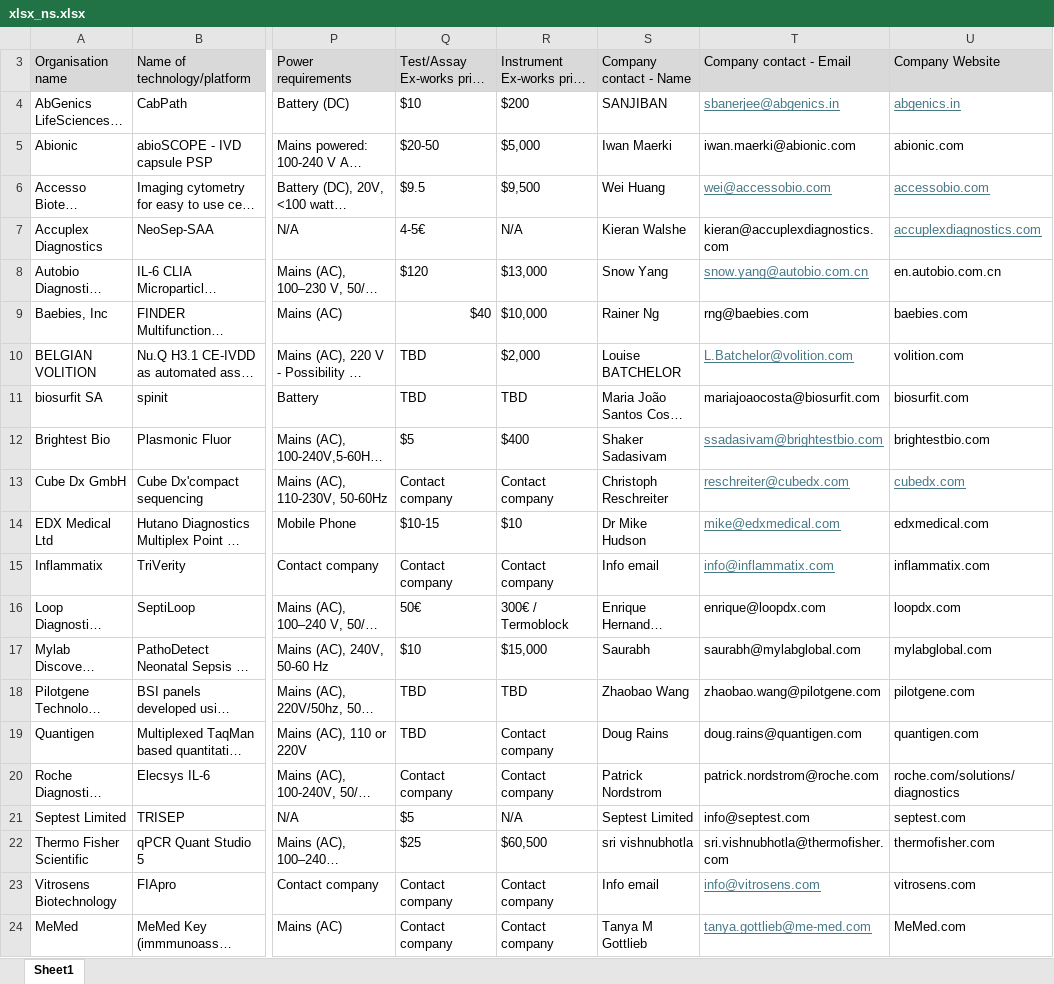
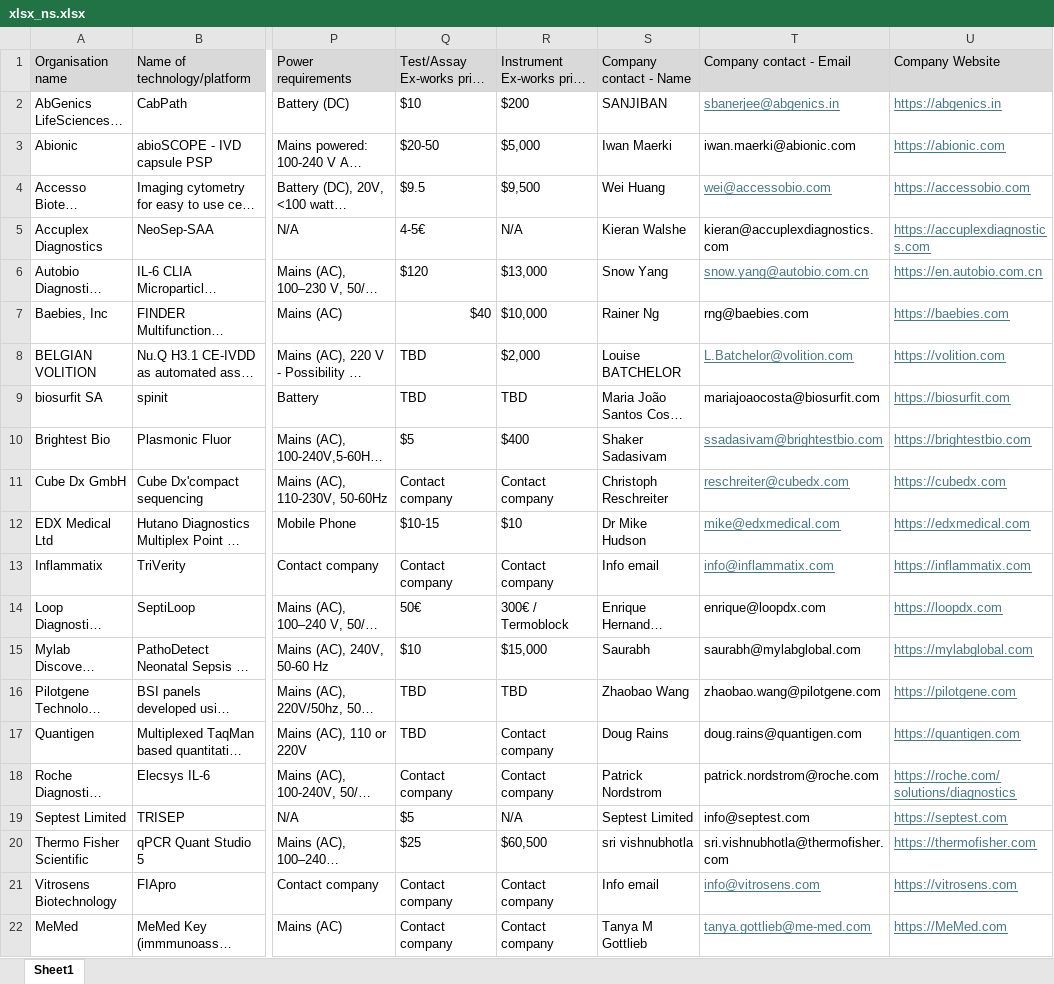
Before and after one commit to finddx/FINDtestdirData, an Excel workbook: data/testdir_explorer/xlsx_ns.xlsx, sheet Sheet1, drawn as a sheet; only a part is shown, gaps mark what is left out; long unchanged cells end in …; values as stored, in another font and other column widths than the file's, no borders; addresses are those after the commit; the diff names each change by its address in the sheet, - before the commit and + after, or states it on an @@ line.

Commit message:
Update xlsx_ns.xlsx

```diff
--- a/data/testdir_explorer/xlsx_ns.xlsx (sheet Sheet1)
+++ b/data/testdir_explorer/xlsx_ns.xlsx (sheet Sheet1)
-U2: abgenics.in
+U2: https://abgenics.in
-U3: abionic.com
+U3: https://abionic.com
@@ U3 underline: off → on, text colour: black → #467886 @@
-U4: accessobio.com
+U4: https://accessobio.com
-U5: accuplexdiagnostics.com
+U5: https://accuplexdiagnostics.com
-U6: en.autobio.com.cn
+U6: https://en.autobio.com.cn
@@ U6:U10 underline: off → on, text colour: black → #467886 @@
-U7: baebies.com
+U7: https://baebies.com
-U8: volition.com
+U8: https://volition.com
-U9: biosurfit.com
+U9: https://biosurfit.com
-U10: brightestbio.com
+U10: https://brightestbio.com
-U11: cubedx.com
+U11: https://cubedx.com
-U12: edxmedical.com
+U12: https://edxmedical.com
@@ U12:U22 underline: off → on, text colour: black → #467886 @@
-U13: inflammatix.com
+U13: https://inflammatix.com
-U14: loopdx.com
+U14: https://loopdx.com
-U15: mylabglobal.com
+U15: https://mylabglobal.com
-U16: pilotgene.com
+U16: https://pilotgene.com
-U17: quantigen.com
+U17: https://quantigen.com
-U18: roche.com/solutions/diagnostics
+U18: https://roche.com/solutions/diagnostics
-U19: septest.com
+U19: https://septest.com
-U20: thermofisher.com
+U20: https://thermofisher.com
-U21: vitrosens.com
+U21: https://vitrosens.com
-U22: MeMed.com
+U22: https://MeMed.com
```
Also changed, not shown: hidden cells.
